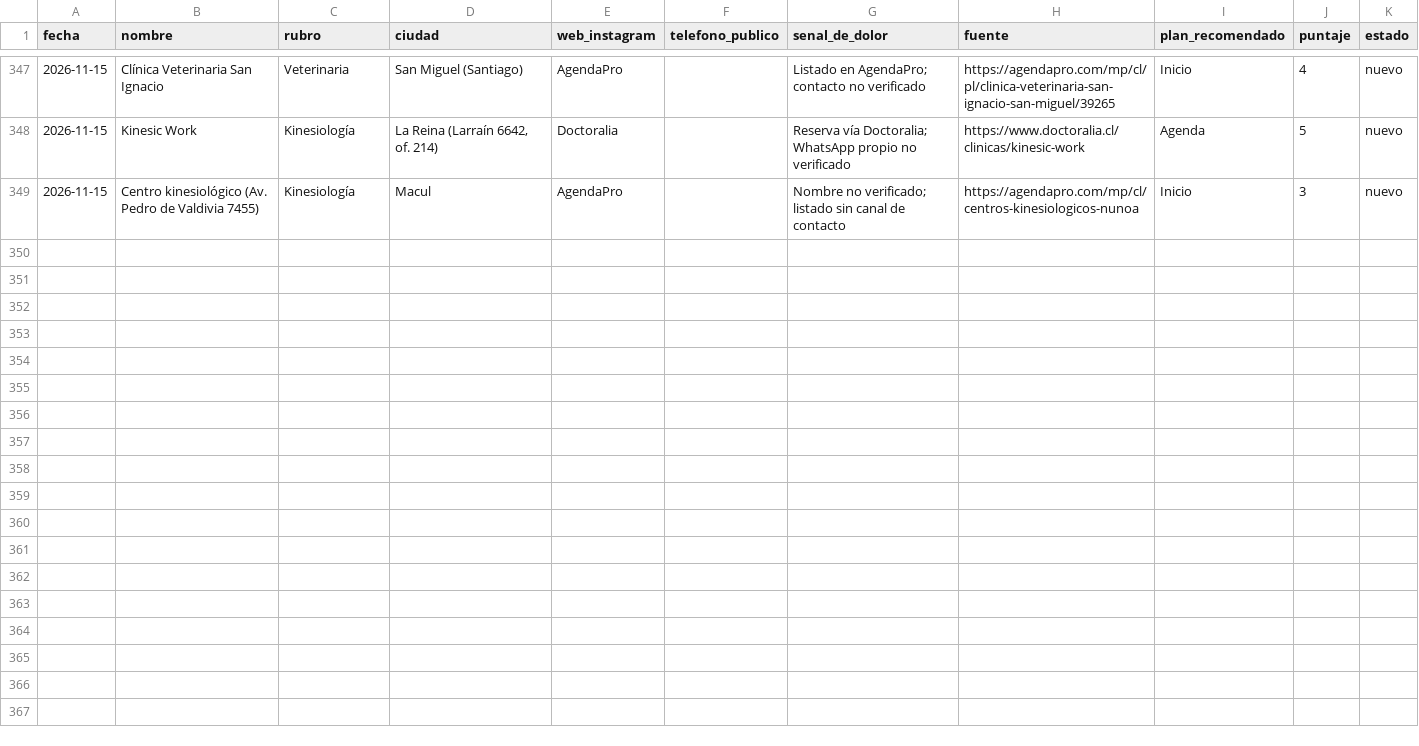
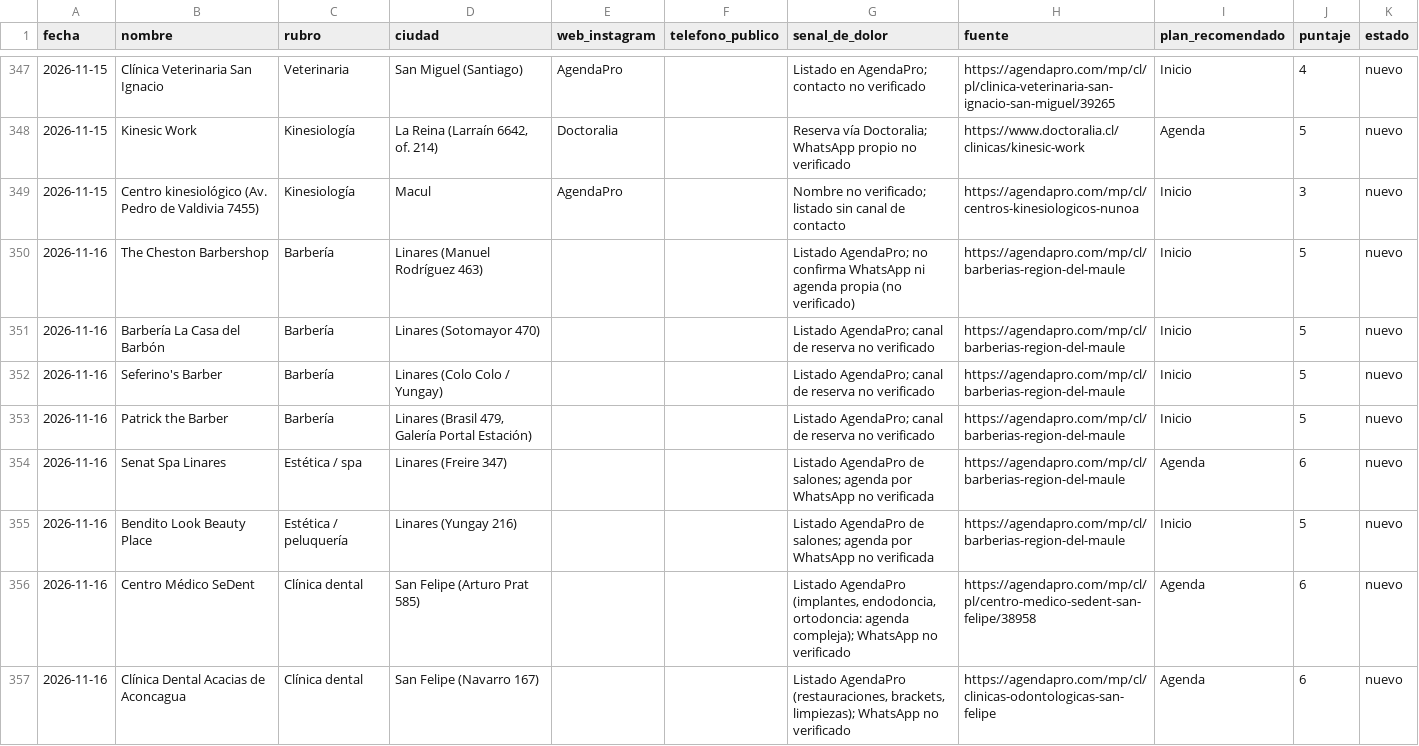
Before and after one commit to jotapeinhao90/jpbmarketing-web, a CSV file: BUSQUEDA NEGOCIOS EEUU/leads/LEADS.csv, drawn as a sheet; only a part is shown, gaps mark what is left out; the diff covers the shown part only.

```diff
--- a/BUSQUEDA NEGOCIOS EEUU/leads/LEADS.csv
+++ b/BUSQUEDA NEGOCIOS EEUU/leads/LEADS.csv
@@ -349 +349,9 @@ fecha,nombre,rubro,ciudad,web_instagram,telefono_publico,senal_de_dolor,fuente,p
 2026-11-15,Centro kinesiológico (Av. Pedro de Valdivia 7455),Kinesiología,Macul,AgendaPro,,Nombre no verificado; listado sin canal de contacto,https://agendapro.com/mp/cl/centros-kinesiologicos-nunoa,Inicio,3,nuevo
+2026-11-16,The Cheston Barbershop,Barbería,Linares (Manuel Rodríguez 463),,,Listado AgendaPro; no confirma WhatsApp ni agenda propia (no verificado),https://agendapro.com/mp/cl/barberias-region-del-maule,Inicio,5,nuevo
+2026-11-16,Barbería La Casa del Barbón,Barbería,Linares (Sotomayor 470),,,Listado AgendaPro; canal de reserva no verificado,https://agendapro.com/mp/cl/barberias-region-del-maule,Inicio,5,nuevo
+2026-11-16,Seferino's Barber,Barbería,Linares (Colo Colo / Yungay),,,Listado AgendaPro; canal de reserva no verificado,https://agendapro.com/mp/cl/barberias-region-del-maule,Inicio,5,nuevo
+2026-11-16,Patrick the Barber,Barbería,"Linares (Brasil 479, Galería Portal Estación)",,,Listado AgendaPro; canal de reserva no verificado,https://agendapro.com/mp/cl/barberias-region-del-maule,Inicio,5,nuevo
+2026-11-16,Senat Spa Linares,Estética / spa,Linares (Freire 347),,,Listado AgendaPro de salones; agenda por WhatsApp no verificada,https://agendapro.com/mp/cl/barberias-region-del-maule,Agenda,6,nuevo
+2026-11-16,Bendito Look Beauty Place,Estética / peluquería,Linares (Yungay 216),,,Listado AgendaPro de salones; agenda por WhatsApp no verificada,https://agendapro.com/mp/cl/barberias-region-del-maule,Inicio,5,nuevo
+2026-11-16,Centro Médico SeDent,Clínica dental,San Felipe (Arturo Prat 585),,,"Listado AgendaPro (implantes, endodoncia, ortodoncia: agenda compleja); WhatsApp no verificado",https://agendapro.com/mp/cl/pl/centro-medico-sedent-san-felipe/38958,Agenda,6,nuevo
+2026-11-16,Clínica Dental Acacias de Aconcagua,Clínica dental,San Felipe (Navarro 167),,,"Listado AgendaPro (restauraciones, brackets, limpiezas); WhatsApp no verificado",https://agendapro.com/mp/cl/clinicas-odontologicas-san-felipe,Agenda,6,nuevo
```
Also changed, not shown: 7 added rows elsewhere in this file, 2 other files.
